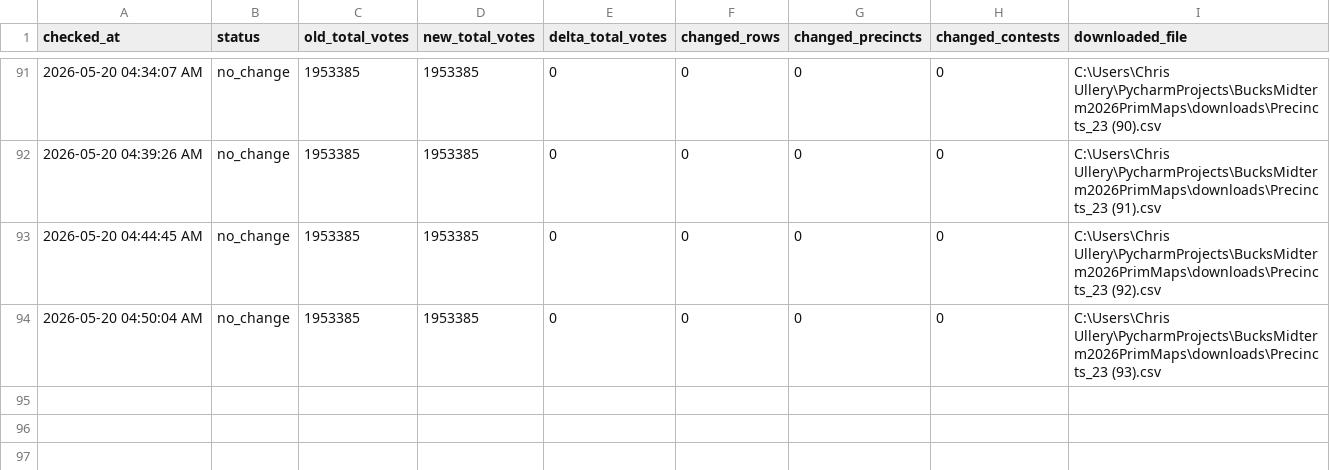
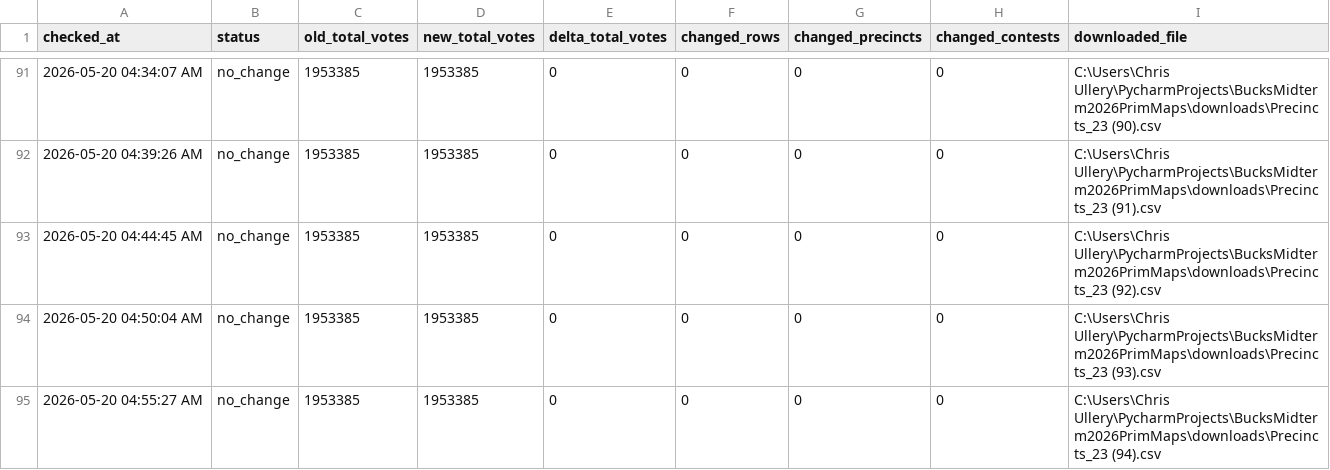
Before and after one commit to CUlleryUSATRepos/BucksMidterm2026PrimMaps, a CSV file: output/processed/download_change_log.csv, drawn as a sheet; only a part is shown, gaps mark what is left out; the diff names each change by its address in the sheet, - before the commit and + after, or states it on an @@ line.

```diff
--- a/output/processed/download_change_log.csv
+++ b/output/processed/download_change_log.csv
+row 95: 2026-05-20 04:55:27 AM | no_change | 1953385 | 1953385 | 0 | 0 | 0 | 0 | C:\Users\Chris Ullery\PycharmProjects\BucksMidterm2026PrimMaps\downloads\Precincts_23 (94).csv
```
Also changed, not shown: 1 other file.
